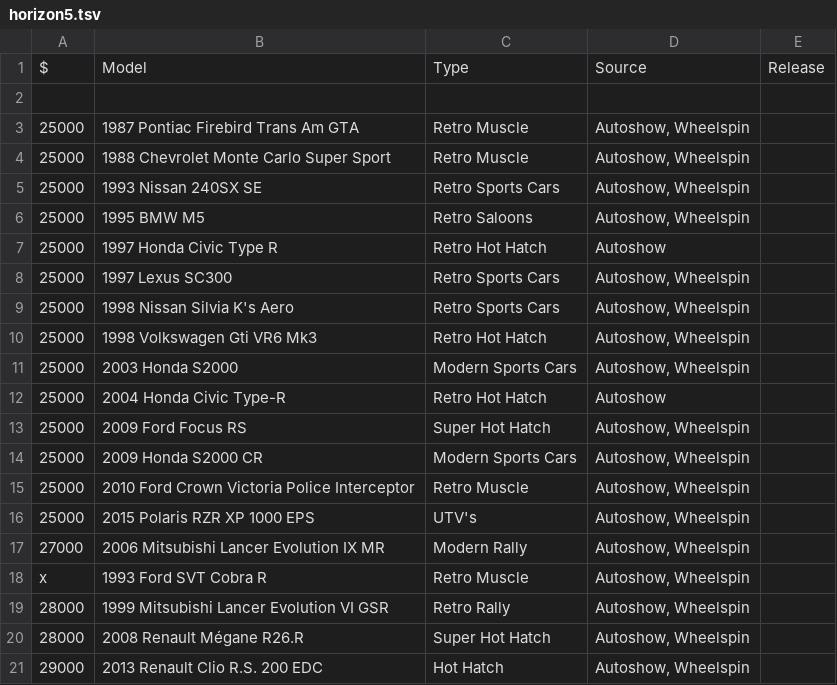
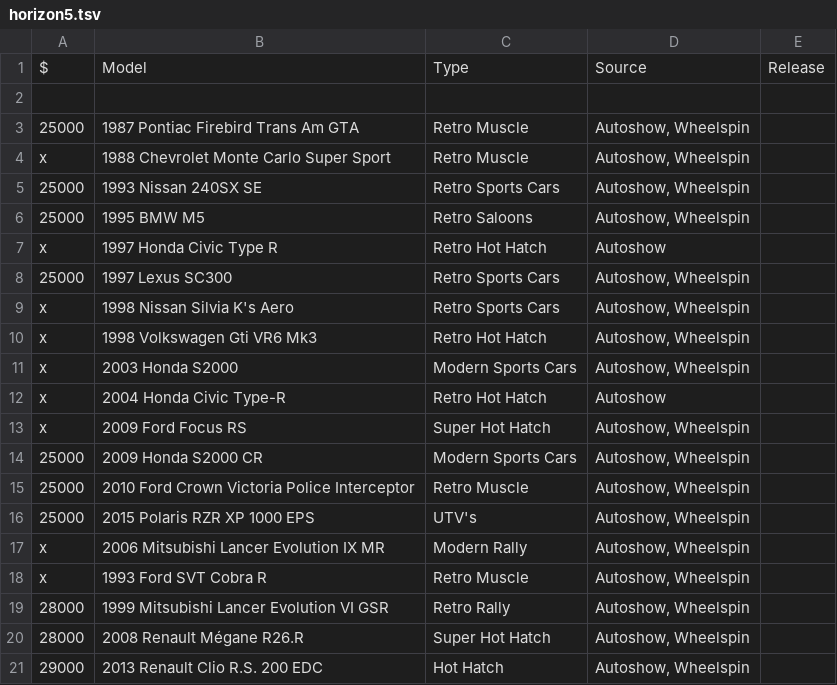
Before and after one commit to trentbuck/games, a TSV file: horizon5.tsv, drawn as a sheet; only a part is shown; the diff covers the shown part only.

Commit message:
fuck

```diff
--- a/horizon5.tsv
+++ b/horizon5.tsv
@@ -3,12 +3,12 @@ $	Model	Type	Source	Release
 25000	1987 Pontiac Firebird Trans Am GTA	Retro Muscle	Autoshow, Wheelspin
-25000	1988 Chevrolet Monte Carlo Super Sport	Retro Muscle	Autoshow, Wheelspin
+x	1988 Chevrolet Monte Carlo Super Sport	Retro Muscle	Autoshow, Wheelspin
 25000	1993 Nissan 240SX SE	Retro Sports Cars	Autoshow, Wheelspin
 25000	1995 BMW M5	Retro Saloons	Autoshow, Wheelspin
-25000	1997 Honda Civic Type R	Retro Hot Hatch	Autoshow
+x	1997 Honda Civic Type R	Retro Hot Hatch	Autoshow
 25000	1997 Lexus SC300	Retro Sports Cars	Autoshow, Wheelspin
-25000	1998 Nissan Silvia K's Aero	Retro Sports Cars	Autoshow, Wheelspin
-25000	1998 Volkswagen Gti VR6 Mk3	Retro Hot Hatch	Autoshow, Wheelspin
-25000	2003 Honda S2000	Modern Sports Cars	Autoshow, Wheelspin
-25000	2004 Honda Civic Type-R	Retro Hot Hatch	Autoshow
-25000	2009 Ford Focus RS	Super Hot Hatch	Autoshow, Wheelspin
+x	1998 Nissan Silvia K's Aero	Retro Sports Cars	Autoshow, Wheelspin
+x	1998 Volkswagen Gti VR6 Mk3	Retro Hot Hatch	Autoshow, Wheelspin
+x	2003 Honda S2000	Modern Sports Cars	Autoshow, Wheelspin
+x	2004 Honda Civic Type-R	Retro Hot Hatch	Autoshow
+x	2009 Ford Focus RS	Super Hot Hatch	Autoshow, Wheelspin
 25000	2009 Honda S2000 CR	Modern Sports Cars	Autoshow, Wheelspin
@@ -16,3 +16,3 @@ $	Model	Type	Source	Release
 25000	2015 Polaris RZR XP 1000 EPS	UTV's	Autoshow, Wheelspin
-27000	2006 Mitsubishi Lancer Evolution IX MR	Modern Rally	Autoshow, Wheelspin
+x	2006 Mitsubishi Lancer Evolution IX MR	Modern Rally	Autoshow, Wheelspin
 x	1993 Ford SVT Cobra R	Retro Muscle	Autoshow, Wheelspin
```
Also changed, not shown: 31 edited cells elsewhere in this file.
